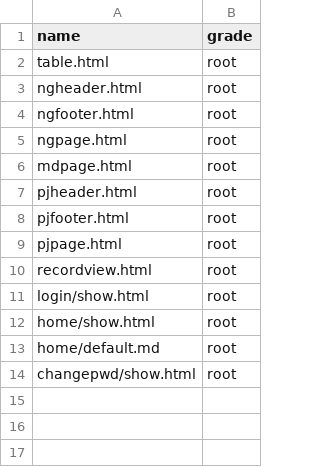
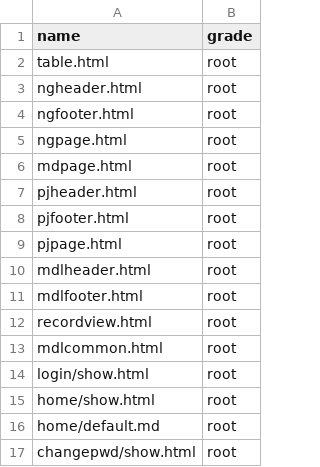
Before and after one commit to linlexing/dbgo, a CSV file: repository/root/_pd/lx_view/data.csv, drawn as a sheet.

```diff
--- a/repository/root/_pd/lx_view/data.csv
+++ b/repository/root/_pd/lx_view/data.csv
@@ -9,3 +9,6 @@ pjfooter.html,root
 pjpage.html,root
+mdlheader.html,root
+mdlfooter.html,root
 recordview.html,root
+mdlcommon.html,root
 login/show.html,root
```
Also changed, not shown: repository/root/_pd/lx_element/data.csv, repository/root/_pd/lx_package/data.csv, 54 other files.
